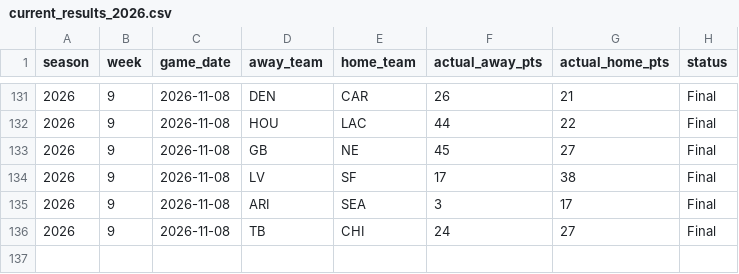
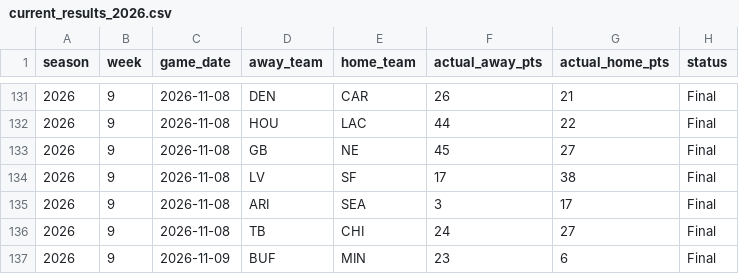
Before and after one commit to rogerroot01/NFL-projections, a CSV file: data/current_results_2026.csv, drawn as a sheet; only a part is shown, gaps mark what is left out.

Commit message:
Refresh NFL Week 10 after the Monday final

```diff
--- a/data/current_results_2026.csv
+++ b/data/current_results_2026.csv
@@ -136 +136,2 @@ season,week,game_date,away_team,home_team,actual_away_pts,actual_home_pts,status
 2026,9,2026-11-08,TB,CHI,24,27,Final
+2026,9,2026-11-09,BUF,MIN,23,6,Final
```
Also changed, not shown: data/current_lines_2026.csv, data/midweek_lines_2026.csv, 8 other files.
